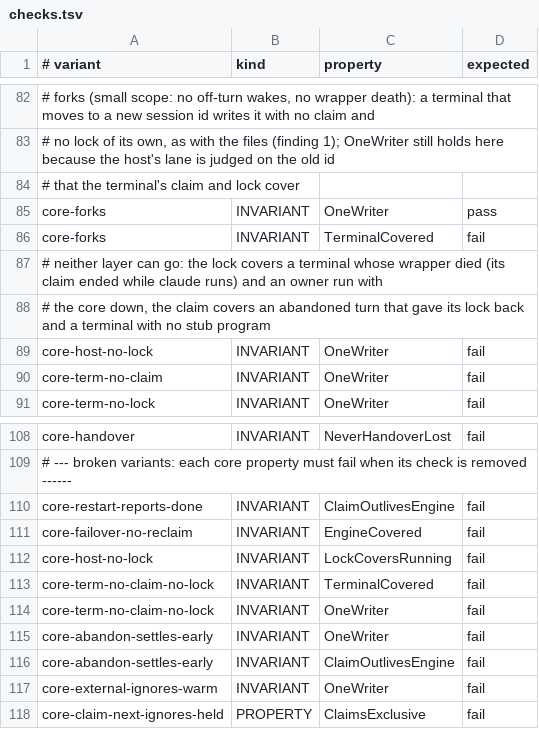
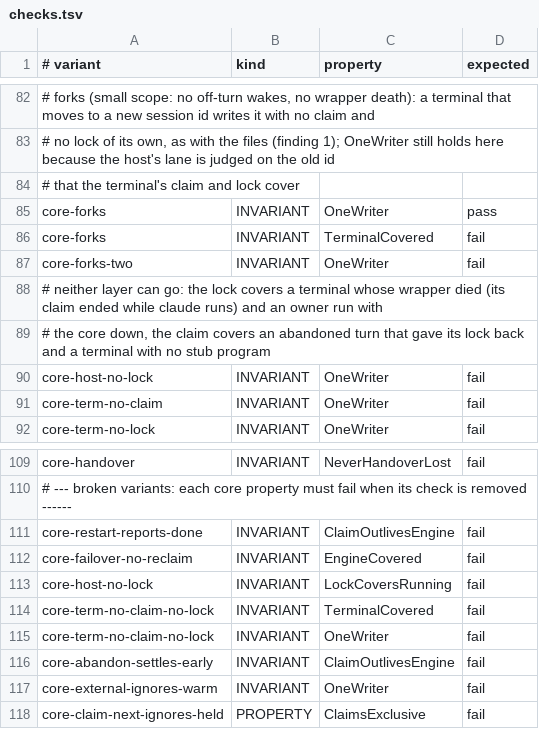
Before and after one commit to Ying-Kai-Liao/kith, a TSV file: verification/threads/checks.tsv, drawn as a sheet; only a part is shown, gaps mark what is left out.

```diff
--- a/verification/threads/checks.tsv
+++ b/verification/threads/checks.tsv
@@ -86,2 +86,3 @@ core-forks	INVARIANT	OneWriter	pass
 core-forks	INVARIANT	TerminalCovered	fail
+core-forks-two	INVARIANT	OneWriter	fail
 # neither layer can go: the lock covers a terminal whose wrapper died (its claim ended while claude runs) and an owner run with
@@ -114,3 +115,2 @@ core-term-no-claim-no-lock	INVARIANT	TerminalCovered	fail
 core-term-no-claim-no-lock	INVARIANT	OneWriter	fail
-core-abandon-settles-early	INVARIANT	OneWriter	fail
 core-abandon-settles-early	INVARIANT	ClaimOutlivesEngine	fail
```
Also changed, not shown: 3 other files.
